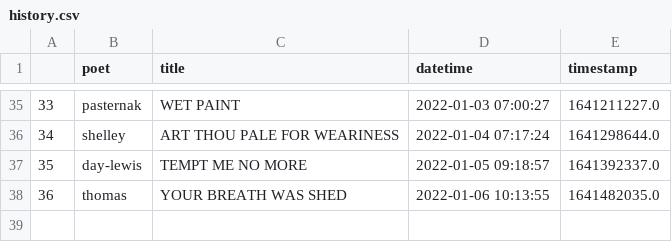
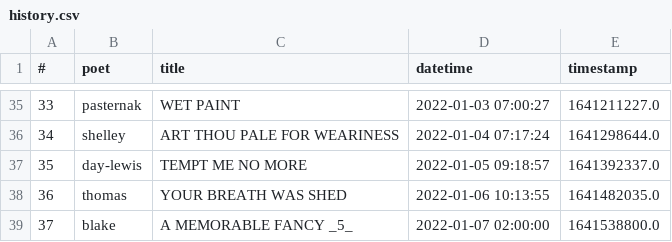
Before and after one commit to thomaswmorris/poemsfromtom, a CSV file: history.csv, drawn as a sheet; only a part is shown, gaps mark what is left out; the diff names each change by its address in the sheet, - before the commit and + after, or states it on an @@ line.

```diff
--- a/history.csv
+++ b/history.csv
@@ column A (#) renumbered in row 1 @@
+row 39: 37 | blake | A MEMORABLE FANCY _5_ | 2022-01-07 02:00:00 | 1641538800.0
```
Also changed, not shown: 4 other files.
